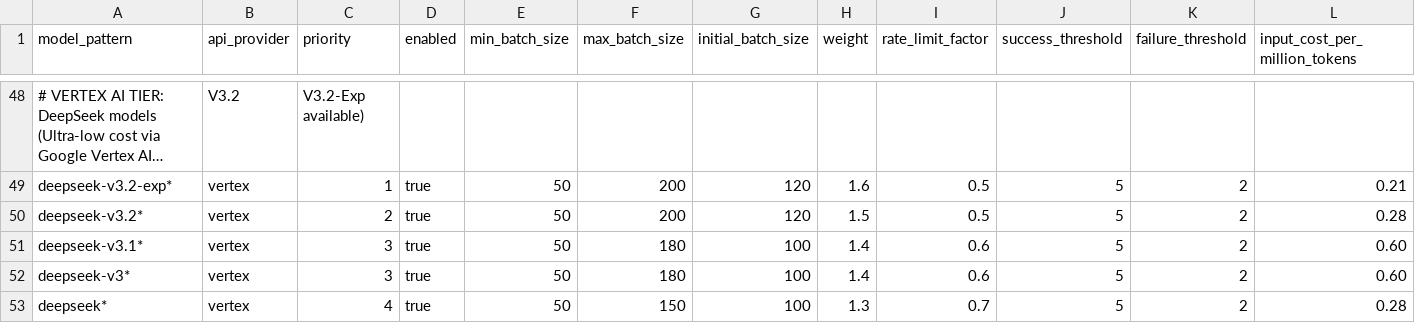
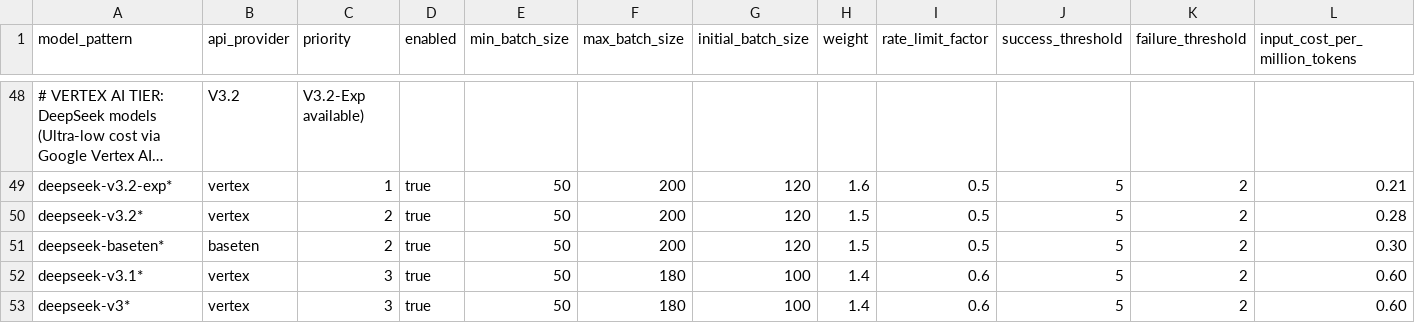
Before and after one commit to EliyahuAI/mcp-server-hyperplexity, a CSV file: src/unified_model_config.csv, drawn as a sheet; only a part is shown, gaps mark what is left out; the shorter side is filled out with more unchanged rows; long unchanged cells end in …; rows hold the shown columns only; the diff names each change by its address in the sheet, - before the commit and + after, or states it on an @@ line.

Commit message:
Config: Add DeepSeek V3.2 Baseten pricing
- Added `deepseek-baseten*` to `src/unified_model_config.csv` with pricing (bash.30/M input, bash.45/M output).
- Updated `perplexity-validator-model-config` DynamoDB table.

```diff
--- a/src/unified_model_config.csv
+++ b/src/unified_model_config.csv
+row 51: deepseek-baseten* | baseten | 2 | true | 50 | 200 | 120 | 1.5 | 0.5 | 5 | 2 | 0.30
```
